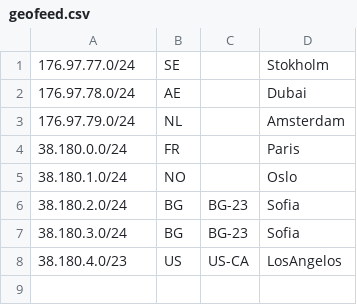
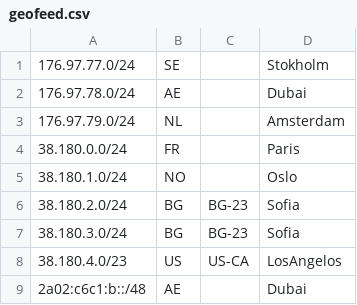
Before and after one commit to 3NT-COM/geofeed, a CSV file: geofeed.csv, drawn as a sheet.

Commit message:
-- added  2a02:c6c1:b::/48 to UAE

```diff
--- a/geofeed.csv
+++ b/geofeed.csv
@@ -8 +8,2 @@
 38.180.4.0/23,US,US-CA,LosAngelos,
+2a02:c6c1:b::/48,AE,,Dubai,
```
